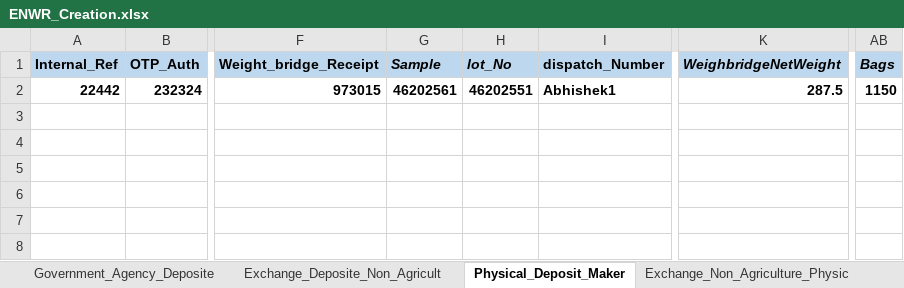
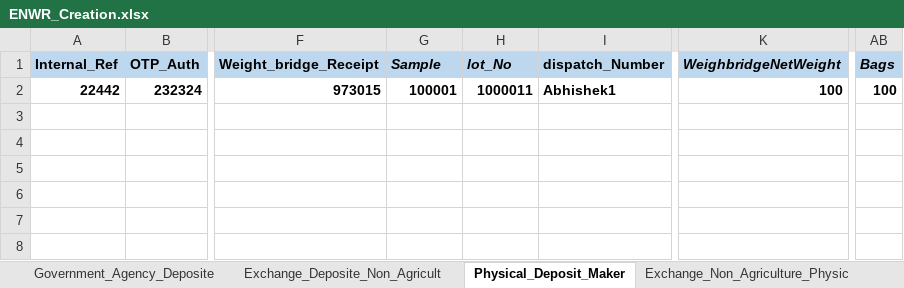
Before and after one commit to Abhishekthasal/COUNTRYWIDE-COMMODITY-REPOSITORY-LIMITED, an Excel workbook: Data/ENWR_Creation.xlsx, sheet Physical_Deposit_Maker, drawn as a sheet; only a part is shown, gaps mark what is left out; values as stored, in another font and other column widths than the file's, no borders; the diff names each change by its address in the sheet, - before the commit and + after, or states it on an @@ line.

```diff
--- a/Data/ENWR_Creation.xlsx (sheet Physical_Deposit_Maker)
+++ b/Data/ENWR_Creation.xlsx (sheet Physical_Deposit_Maker)
-G2 (Sample): 46202561
+G2 (Sample): 100001
-H2 (lot_No): 46202551
+H2 (lot_No): 1000011
-K2 (WeighbridgeNetWeight): 287.5
+K2 (WeighbridgeNetWeight): 100
-AB2 (Bags): 1150
+AB2 (Bags): 100
```
Also changed, not shown: sheet RP_Deposite_Request_Agriculture, 18 other files.
